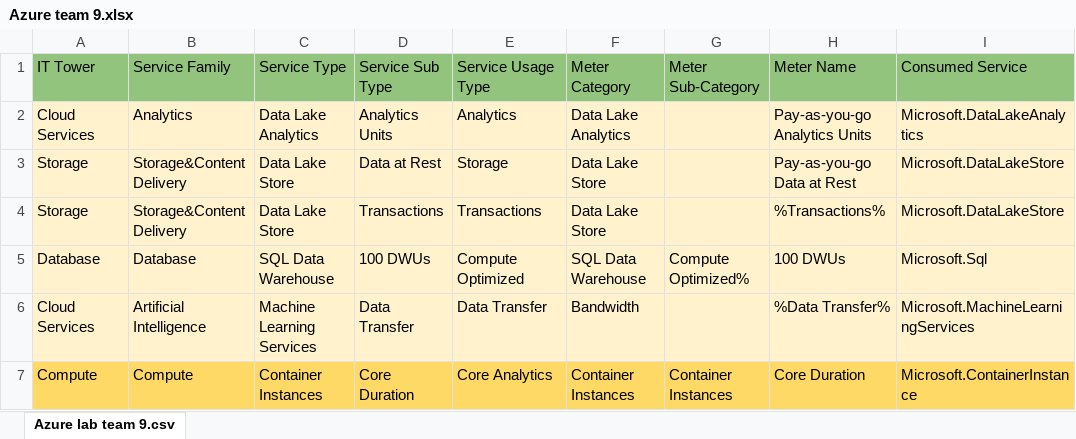
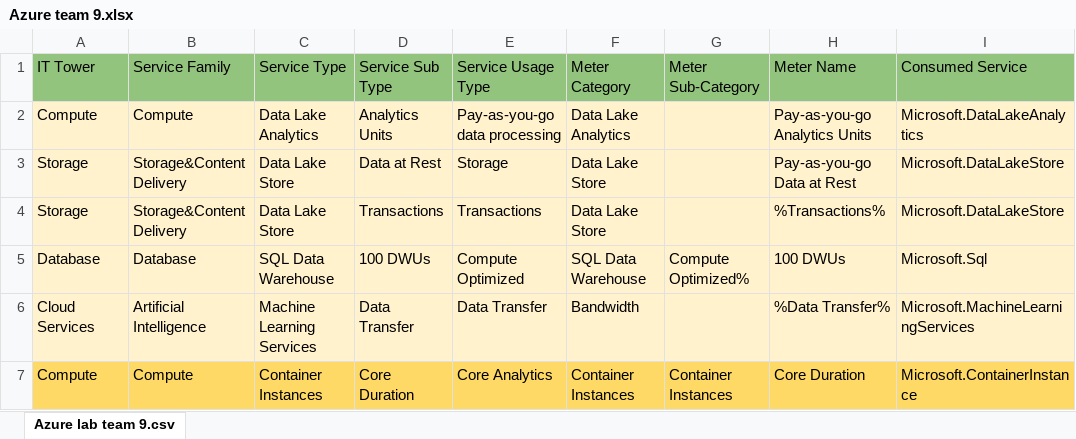
Before and after one commit to Vlaani/Cloud-Technologies-Labs, an Excel workbook: Clouds/Lab2/Azure team 9.xlsx, sheet Azure lab team 9.csv, drawn as a sheet; only a part is shown; values as stored, in another font and other column widths than the file's, no borders; charts and pictures not drawn; the diff names each change by its address in the sheet, - before the commit and + after, or states it on an @@ line.

```diff
--- a/Clouds/Lab2/Azure team 9.xlsx (sheet Azure lab team 9.csv)
+++ b/Clouds/Lab2/Azure team 9.xlsx (sheet Azure lab team 9.csv)
-A2: Cloud Services
+A2: Compute
-B2: Analytics
+B2: Compute
-E2: Analytics
+E2: Pay-as-you-go data processing
```
Also changed, not shown: 1 other file.
